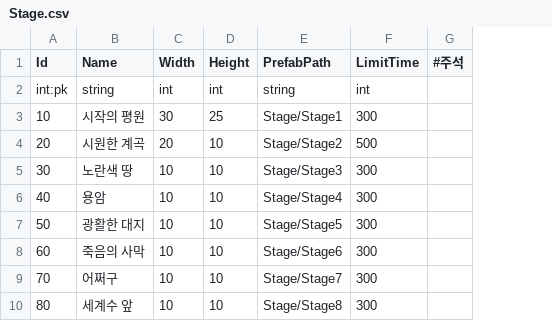
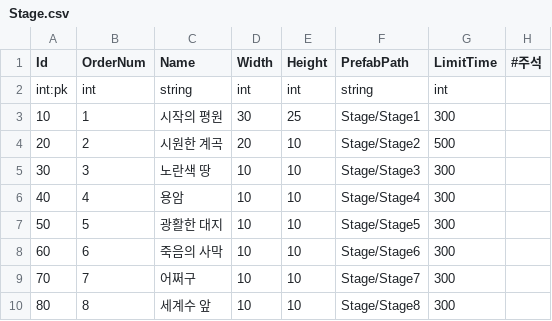
Before and after one commit to Kimseogyoung/ProjectSBR, a CSV file: SBR_Game/Assets/Resources/Data/Proto/Csv/Stage.csv, drawn as a sheet; the diff names each change by its address in the sheet, - before the commit and + after, or states it on an @@ line.

Commit message:
Add : PlayerTopOpenStage UI 적용

```diff
--- a/SBR_Game/Assets/Resources/Data/Proto/Csv/Stage.csv
+++ b/SBR_Game/Assets/Resources/Data/Proto/Csv/Stage.csv
+column B (OrderNum), rows 2-10: int | 1 | 2 | 3 | 4 | 5 | 6 | 7 | 8
```
Also changed, not shown: 13 other files.
